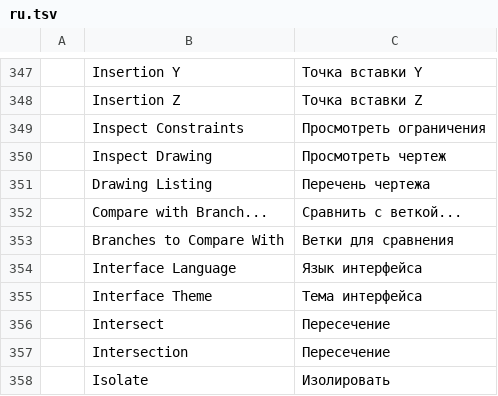
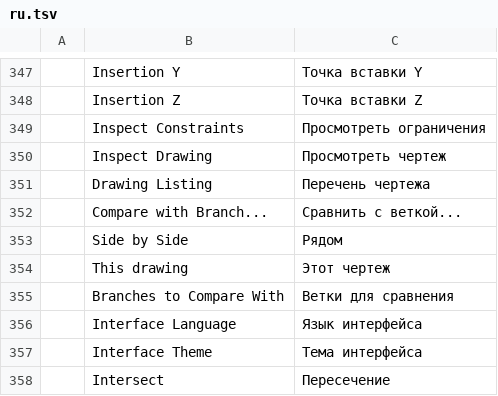
Before and after one commit to Lufftre/cadcraft, a TSV file: crates/ui-egui/src/i18n/ru.tsv, drawn as a sheet; only a part is shown, gaps mark what is left out; the shorter side is filled out with more unchanged rows; the diff names each change by its address in the sheet, - before the commit and + after, or states it on an @@ line.

```diff
--- a/crates/ui-egui/src/i18n/ru.tsv
+++ b/crates/ui-egui/src/i18n/ru.tsv
+row 353:  | Side by Side | Рядом
+row 354:  | This drawing | Этот чертеж
```
Also changed, not shown: crates/ui-egui/src/i18n/ar.tsv, crates/ui-egui/src/i18n/de.tsv, 15 other files.
